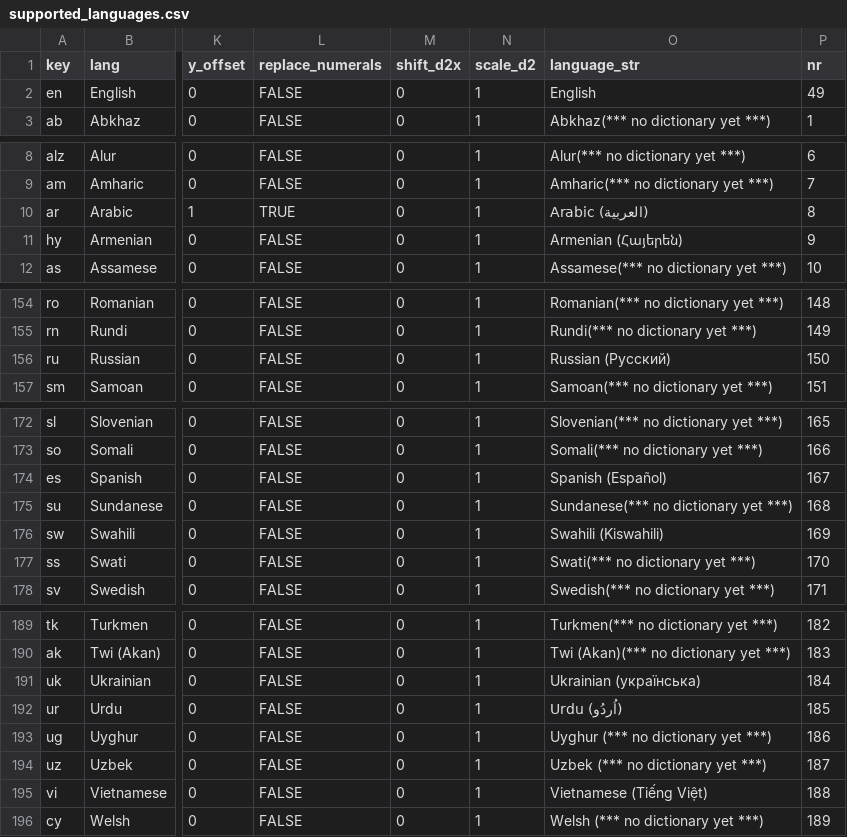
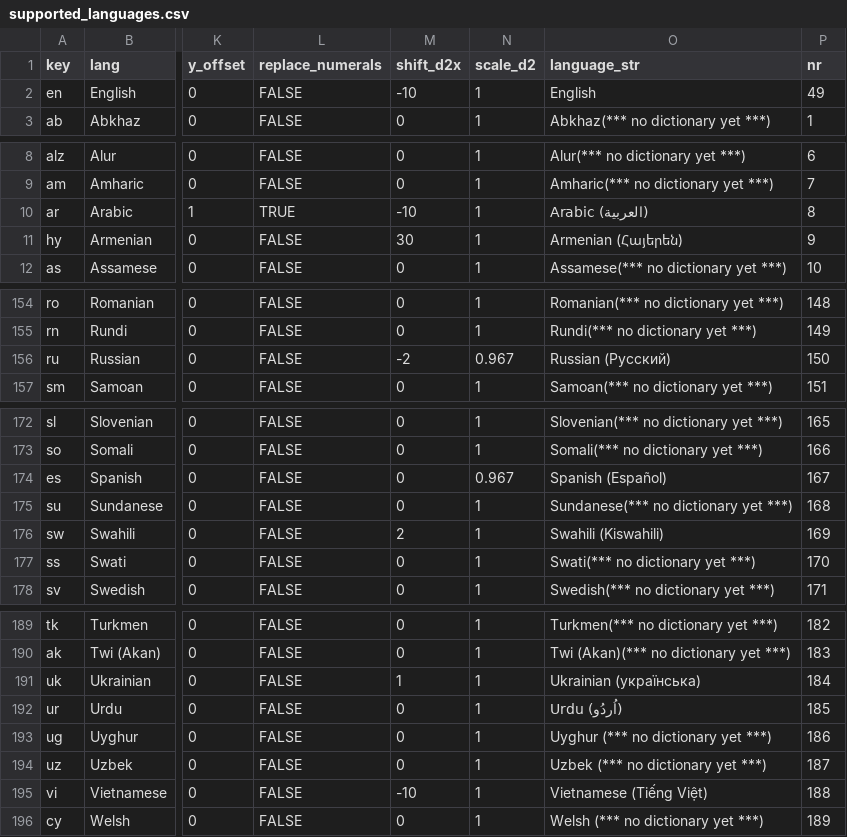
Before and after one commit to kreier/timeline, a CSV file: db/supported_languages.csv, drawn as a sheet; only a part is shown, gaps mark what is left out; the diff covers the shown part only; the diff names each change by its address in the sheet, - before the commit and + after, or states it on an @@ line.

Commit message:
include image shift and scale for Daniel 2 image

```diff
--- a/db/supported_languages.csv
+++ b/db/supported_languages.csv
-M2 (shift_d2x): 0
+M2 (shift_d2x): -10
-M10 (shift_d2x): 0
+M10 (shift_d2x): -10
-M11 (shift_d2x): 0
+M11 (shift_d2x): 30
-M156 (shift_d2x): 0
+M156 (shift_d2x): -2
-N156 (scale_d2): 1
+N156 (scale_d2): 0.967
-N174 (scale_d2): 1
+N174 (scale_d2): 0.967
-M176 (shift_d2x): 0
+M176 (shift_d2x): 2
-M191 (shift_d2x): 0
+M191 (shift_d2x): 1
-M195 (shift_d2x): 0
+M195 (shift_d2x): -10
```
Also changed, not shown: 12 edited cells elsewhere in this file, db/dictionary_ar.csv, 3 other files.
